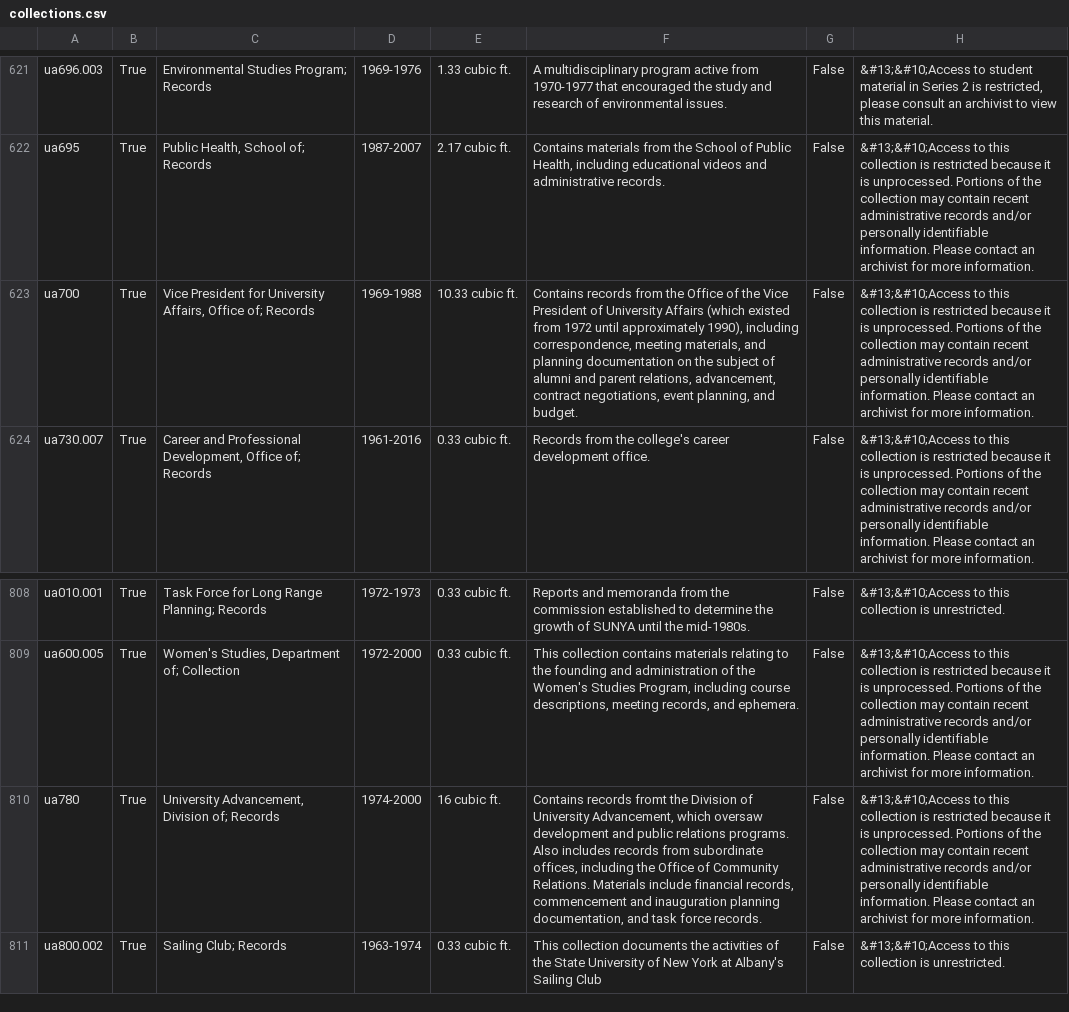
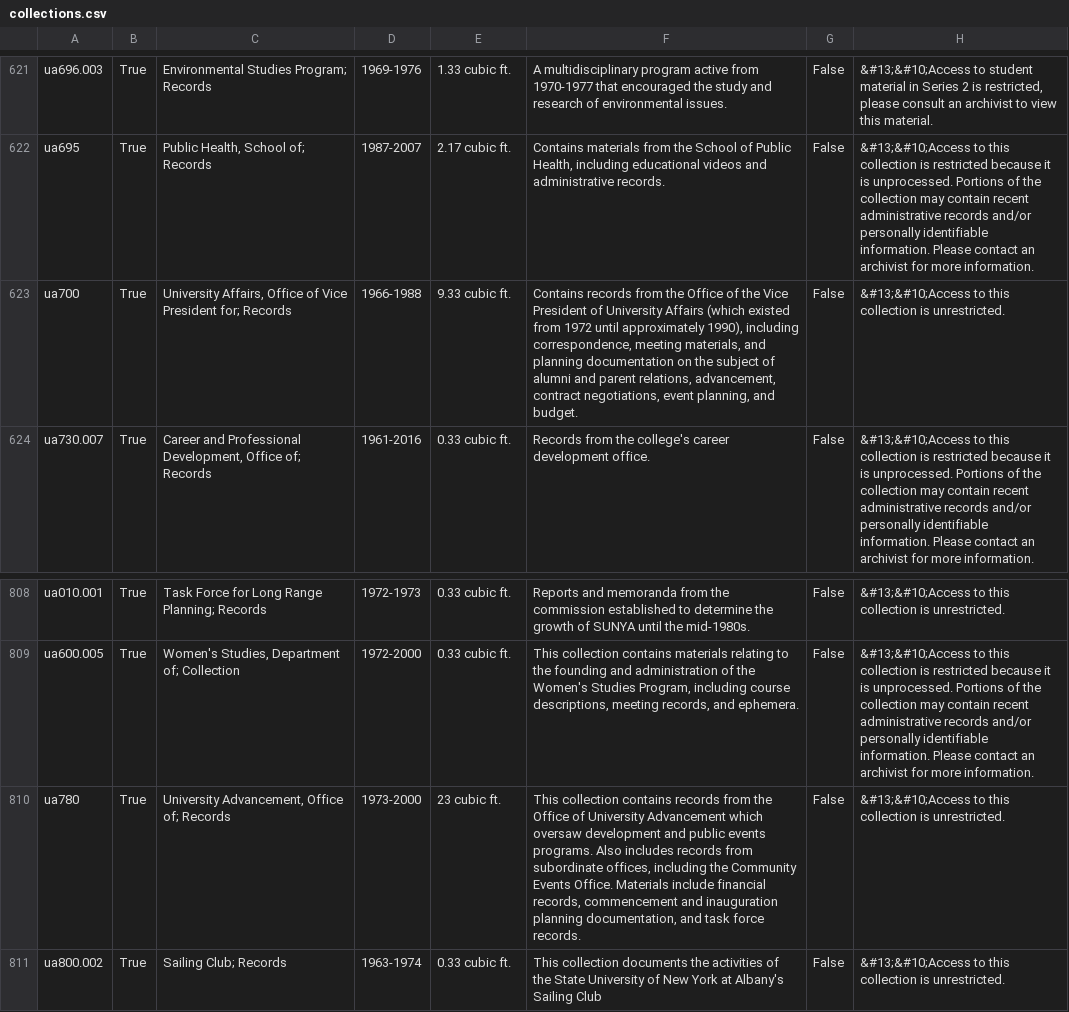
Before and after one commit to UAlbanyArchives/collections, a CSV file: staticData/collections.csv, drawn as a sheet; only a part is shown, gaps mark what is left out; the diff names each change by its address in the sheet, - before the commit and + after, or states it on an @@ line.

Commit message:
modified collections exported from ArchivesSpace

```diff
--- a/staticData/collections.csv
+++ b/staticData/collections.csv
-C623: Vice President for University Affairs, Office of; Records
+C623: University Affairs, Office of Vice President for; Records
-D623: 1969-1988
+D623: 1966-1988
-E623: 10.33 cubic ft.
+E623: 9.33 cubic ft.
-H623: …collection is restricted because it is unprocessed. Portions of the collection may contain recent administrative records and/or personally identifiable information. Please contact an archivist for more information.
+H623: …collection is unrestricted.
-C810: University Advancement, Division of; Records
+C810: University Advancement, Office of; Records
-D810: 1974-2000
+D810: 1973-2000
-E810: 16 cubic ft.
+E810: 23 cubic ft.
-F810: Contains records fromt the Division of University Advancement, which oversaw development and public relations programs. Also includes records from subordinate offices, including the Office of Community Relations. Materials include…
+F810: This collection contains records from the Office of University Advancement which oversaw development and public events programs. Also includes records from subordinate offices, including the Community Events Office. Materials include…
-H810: …collection is restricted because it is unprocessed. Portions of the collection may contain recent administrative records and/or personally identifiable information. Please contact an archivist for more information.
+H810: …collection is unrestricted.
```
Also changed, not shown: staticData/subjects.csv.
